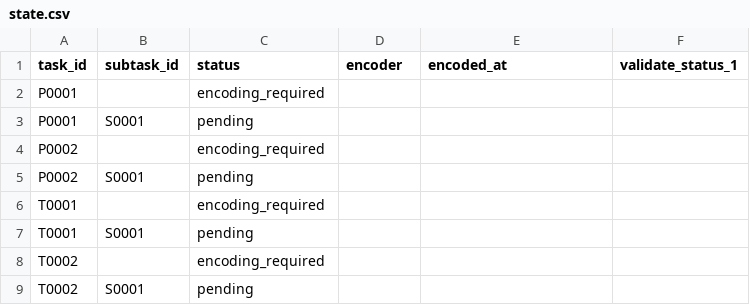
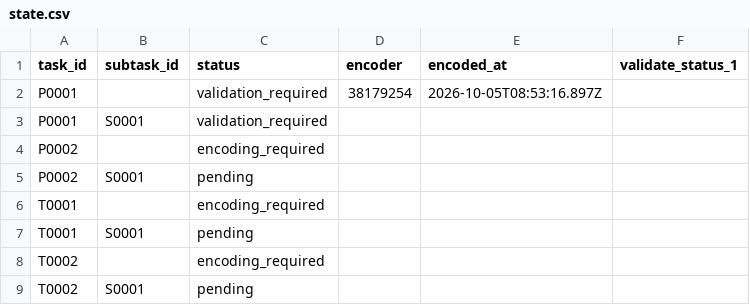
Before and after one commit to musicog/blume-und-duft, a CSV file: tracking/state.csv, drawn as a sheet.

```diff
--- a/tracking/state.csv
+++ b/tracking/state.csv
@@ -1,4 +1,4 @@
 task_id,subtask_id,status,encoder,encoded_at,validate_status_1
-P0001,,encoding_required,,,
-P0001,S0001,pending,,,
+P0001,,validation_required,38179254,2026-10-05T08:53:16.897Z,
+P0001,S0001,validation_required,,,
 P0002,,encoding_required,,,
```
Also changed, not shown: 5 other files.
